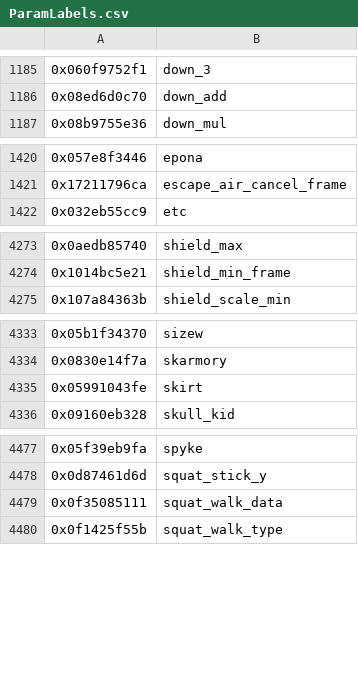
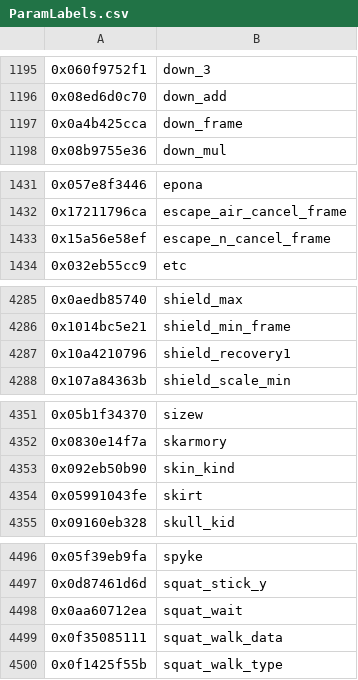
Before and after one commit to ultimate-research/param-labels, a CSV file: ParamLabels.csv, drawn as a sheet; only a part is shown, gaps mark what is left out; the diff covers the shown part only; the diff names each change by its address in the sheet, - before the commit and + after, or states it on an @@ line.

```diff
--- a/ParamLabels.csv
+++ b/ParamLabels.csv
+row 1197: 0x0a4b425cca | down_frame
+row 1433: 0x15a56e58ef | escape_n_cancel_frame
+row 4287: 0x10a4210796 | shield_recovery1
+row 4353: 0x092eb50b90 | skin_kind
+row 4498: 0x0aa60712ea | squat_wait
```
Also changed, not shown: 19 added rows elsewhere in this file.
